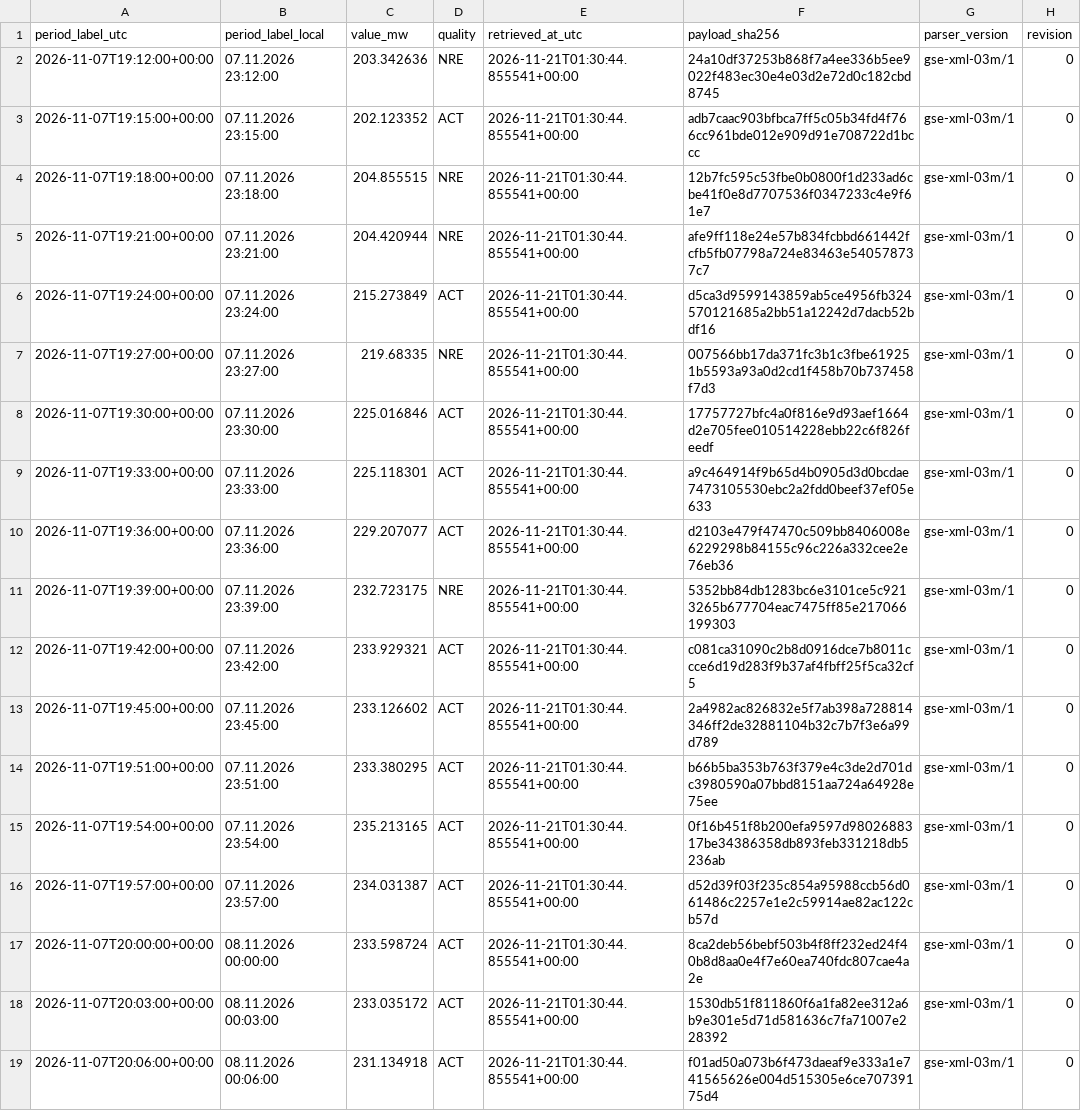
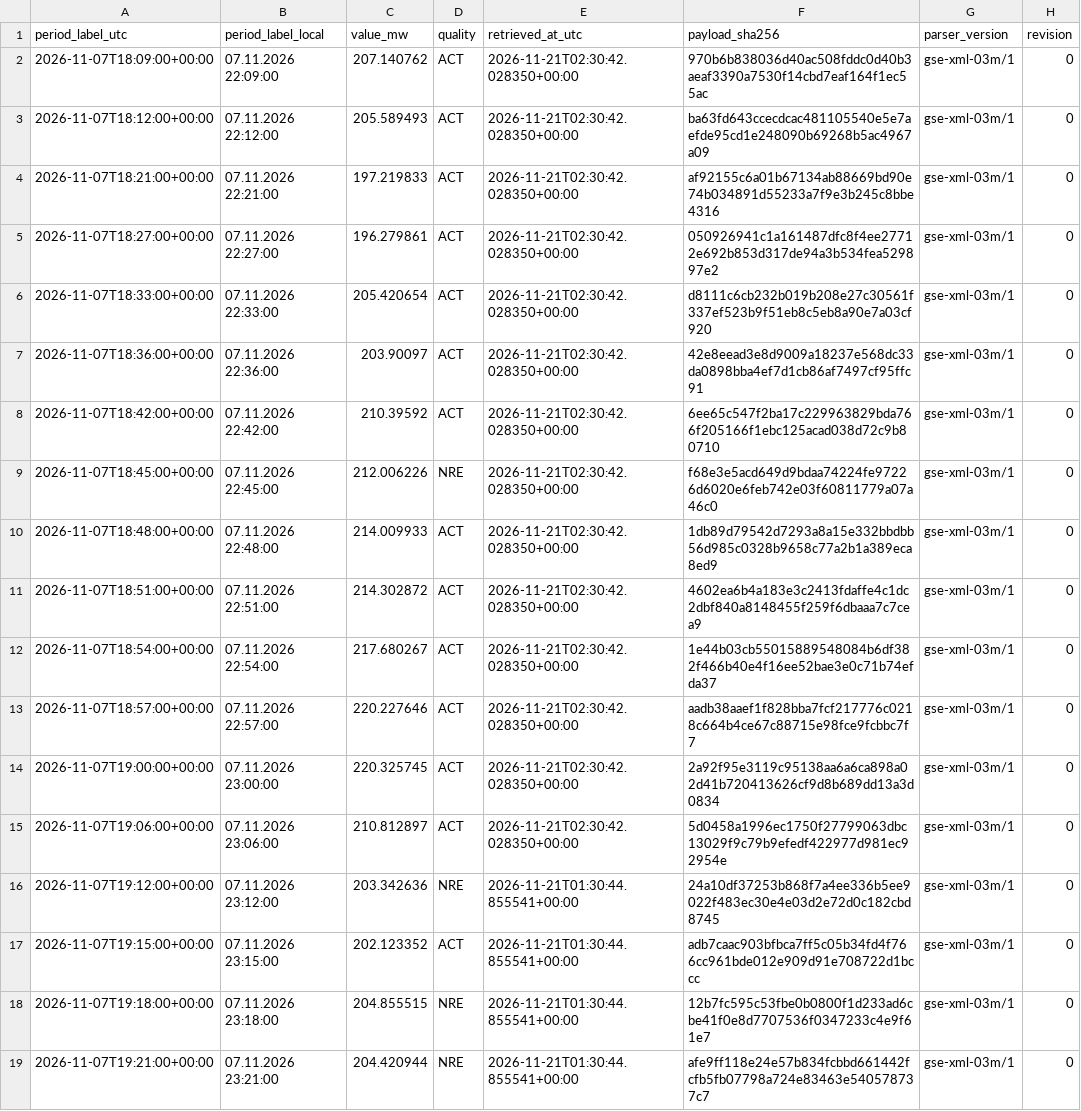
Before and after one commit to GiorgiKhorbaladze/Georgia-WindCast, a CSV file: gse/2026/11/2026-11-07.csv, drawn as a sheet; only a part is shown; the shorter side is filled out with more unchanged rows.

```diff
--- a/gse/2026/11/2026-11-07.csv
+++ b/gse/2026/11/2026-11-07.csv
@@ -1,2 +1,16 @@
 period_label_utc,period_label_local,value_mw,quality,retrieved_at_utc,payload_sha256,parser_version,revision
+2026-11-07T18:09:00+00:00,07.11.2026 22:09:00,207.140762,ACT,2026-11-21T02:30:42.028350+00:00,970b6b838036d40ac508fddc0d40b3aeaf3390a7530f14cbd7eaf164f1ec55ac,gse-xml-03m/1,0
+2026-11-07T18:12:00+00:00,07.11.2026 22:12:00,205.589493,ACT,2026-11-21T02:30:42.028350+00:00,ba63fd643ccecdcac481105540e5e7aefde95cd1e248090b69268b5ac4967a09,gse-xml-03m/1,0
+2026-11-07T18:21:00+00:00,07.11.2026 22:21:00,197.219833,ACT,2026-11-21T02:30:42.028350+00:00,af92155c6a01b67134ab88669bd90e74b034891d55233a7f9e3b245c8bbe4316,gse-xml-03m/1,0
+2026-11-07T18:27:00+00:00,07.11.2026 22:27:00,196.279861,ACT,2026-11-21T02:30:42.028350+00:00,050926941c1a161487dfc8f4ee27712e692b853d317de94a3b534fea529897e2,gse-xml-03m/1,0
+2026-11-07T18:33:00+00:00,07.11.2026 22:33:00,205.420654,ACT,2026-11-21T02:30:42.028350+00:00,d8111c6cb232b019b208e27c30561f337ef523b9f51eb8c5eb8a90e7a03cf920,gse-xml-03m/1,0
+2026-11-07T18:36:00+00:00,07.11.2026 22:36:00,203.90097,ACT,2026-11-21T02:30:42.028350+00:00,42e8eead3e8d9009a18237e568dc33da0898bba4ef7d1cb86af7497cf95ffc91,gse-xml-03m/1,0
+2026-11-07T18:42:00+00:00,07.11.2026 22:42:00,210.39592,ACT,2026-11-21T02:30:42.028350+00:00,6ee65c547f2ba17c229963829bda766f205166f1ebc125acad038d72c9b80710,gse-xml-03m/1,0
+2026-11-07T18:45:00+00:00,07.11.2026 22:45:00,212.006226,NRE,2026-11-21T02:30:42.028350+00:00,f68e3e5acd649d9bdaa74224fe97226d6020e6feb742e03f60811779a07a46c0,gse-xml-03m/1,0
+2026-11-07T18:48:00+00:00,07.11.2026 22:48:00,214.009933,ACT,2026-11-21T02:30:42.028350+00:00,1db89d79542d7293a8a15e332bbdbb56d985c0328b9658c77a2b1a389eca8ed9,gse-xml-03m/1,0
+2026-11-07T18:51:00+00:00,07.11.2026 22:51:00,214.302872,ACT,2026-11-21T02:30:42.028350+00:00,4602ea6b4a183e3c2413fdaffe4c1dc2dbf840a8148455f259f6dbaaa7c7cea9,gse-xml-03m/1,0
+2026-11-07T18:54:00+00:00,07.11.2026 22:54:00,217.680267,ACT,2026-11-21T02:30:42.028350+00:00,1e44b03cb55015889548084b6df382f466b40e4f16ee52bae3e0c71b74efda37,gse-xml-03m/1,0
+2026-11-07T18:57:00+00:00,07.11.2026 22:57:00,220.227646,ACT,2026-11-21T02:30:42.028350+00:00,aadb38aaef1f828bba7fcf217776c0218c664b4ce67c88715e98fce9fcbbc7f7,gse-xml-03m/1,0
+2026-11-07T19:00:00+00:00,07.11.2026 23:00:00,220.325745,ACT,2026-11-21T02:30:42.028350+00:00,2a92f95e3119c95138aa6a6ca898a02d41b720413626cf9d8b689dd13a3d0834,gse-xml-03m/1,0
+2026-11-07T19:06:00+00:00,07.11.2026 23:06:00,210.812897,ACT,2026-11-21T02:30:42.028350+00:00,5d0458a1996ec1750f27799063dbc13029f9c79b9efedf422977d981ec92954e,gse-xml-03m/1,0
 2026-11-07T19:12:00+00:00,07.11.2026 23:12:00,203.342636,NRE,2026-11-21T01:30:44.855541+00:00,24a10df37253b868f7a4ee336b5ee9022f483ec30e4e03d2e72d0c182cbd8745,gse-xml-03m/1,0
```
Also changed, not shown: balance/2026/11/2026-11-07.csv, balance/2026/11/2026-11-21.csv, 3 other files.
